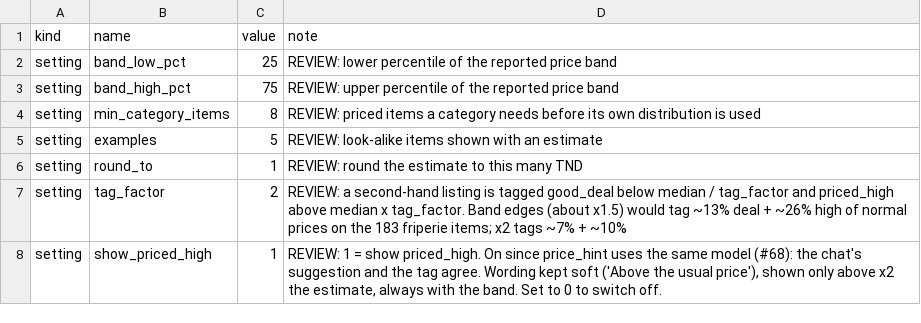
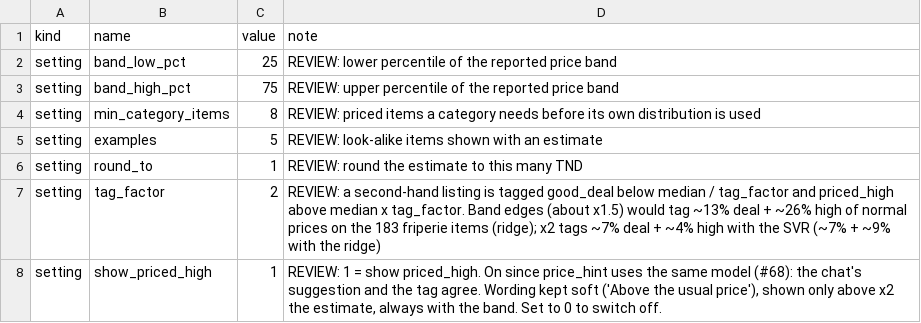
Before and after one commit to mohamedaziz-ouertatani/DressMe, a CSV file: mappings/price_model.csv, drawn as a sheet.

Commit message:
Price model: RBF-kernel SVR, chosen by benchmark (#70)
* Price model: support a kernel (SVR) model, old artifacts still load

* Price training: RBF-kernel SVR by default

* Price benchmark: scripts and results

* Price docs: benchmark section and new figures

* Price card: typical error measured on what is served

```diff
--- a/mappings/price_model.csv
+++ b/mappings/price_model.csv
@@ -6,3 +6,3 @@ setting,examples,5,REVIEW: look-alike items shown with an estimate
 setting,round_to,1,REVIEW: round the estimate to this many TND
-setting,tag_factor,2,"REVIEW: a second-hand listing is tagged good_deal below median / tag_factor and priced_high above median x tag_factor. Band edges (about x1.5) would tag ~13% deal + ~26% high of normal prices on the 183 friperie items; x2 tags ~7% + ~10%"
+setting,tag_factor,2,"REVIEW: a second-hand listing is tagged good_deal below median / tag_factor and priced_high above median x tag_factor. Band edges (about x1.5) would tag ~13% deal + ~26% high of normal prices on the 183 friperie items (ridge); x2 tags ~7% deal + ~4% high with the SVR (~7% + ~9% with the ridge)"
 setting,show_priced_high,1,"REVIEW: 1 = show priced_high. On since price_hint uses the same model (#68): the chat's suggestion and the tag agree. Wording kept soft ('Above the usual price'), shown only above x2 the estimate, always with the band. Set to 0 to switch off."
```
Also changed, not shown: 13 other files.
